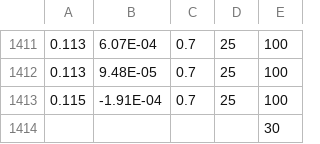
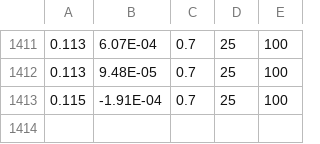
Before and after one commit to ECSIM/pem-dataset1, a CSV file: Activation Test MEA Standard Protocol (Repeat)/2.csv, drawn as a sheet; only a part is shown, gaps mark what is left out; the diff names each change by its address in the sheet, - before the commit and + after, or states it on an @@ line.

Commit message:
fix : minor bug in Activation Test MEA Standard Protocol (Repeat) 2.csv fixed

```diff
--- a/Activation Test MEA Standard Protocol (Repeat)/2.csv
+++ b/Activation Test MEA Standard Protocol (Repeat)/2.csv
-row 1414:  |  |  |  | 30
```
